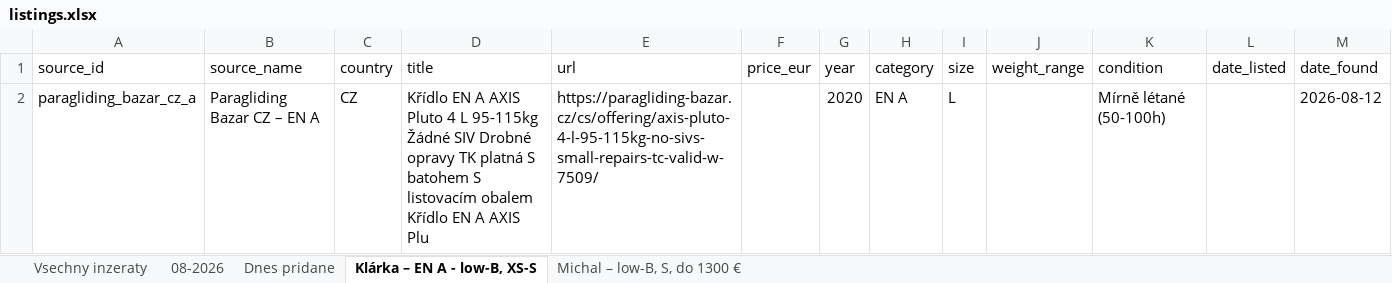
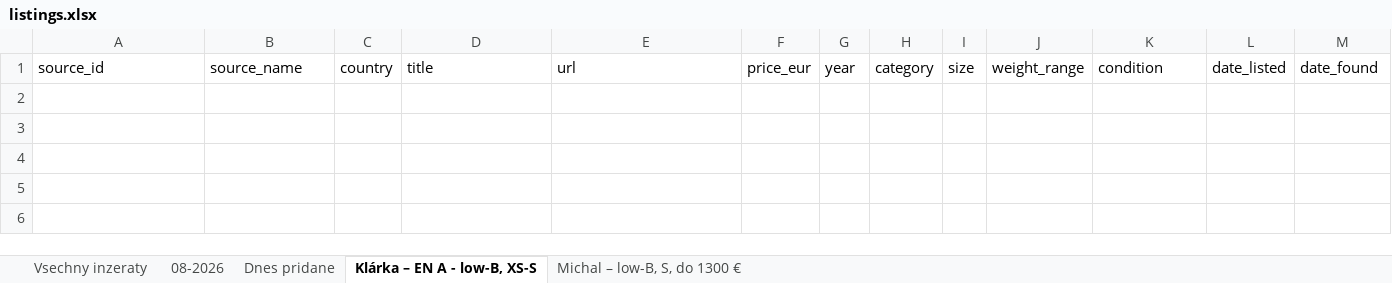
Before and after one commit to zimmema3/paragliding, an Excel workbook: data/bazar_watcher/listings.xlsx, sheet Klárka – EN A - low-B, XS-S, drawn as a sheet; values as stored, in another font and other column widths than the file's, no borders; the diff names each change by its address in the sheet, - before the commit and + after, or states it on an @@ line.

```diff
--- a/data/bazar_watcher/listings.xlsx (sheet Klárka – EN A - low-B, XS-S)
+++ b/data/bazar_watcher/listings.xlsx (sheet Klárka – EN A - low-B, XS-S)
-row 2: paragliding_bazar_cz_a | Paragliding Bazar CZ – EN A | CZ | Křídlo EN A AXIS Pluto 4 L 95-115kg Žádné SIV Drobné opravy TK platná S batohem S listovacím obalem Křídlo EN A AXIS Plu | https://paragliding-bazar.cz/cs/offering/axis-pluto-4-l-95-115kg-no-sivs-small-repairs-tc-valid-w-7509/ |  | 2020 | EN A | L |  | Mírně létané (50-100h) |  | 2026-08-12
```
Also changed, not shown: sheet Dnes pridane, sheet 08-2026, sheet Vsechny inzeraty, sheet Michal – low-B, S, do 1300 €, 1 other file.
